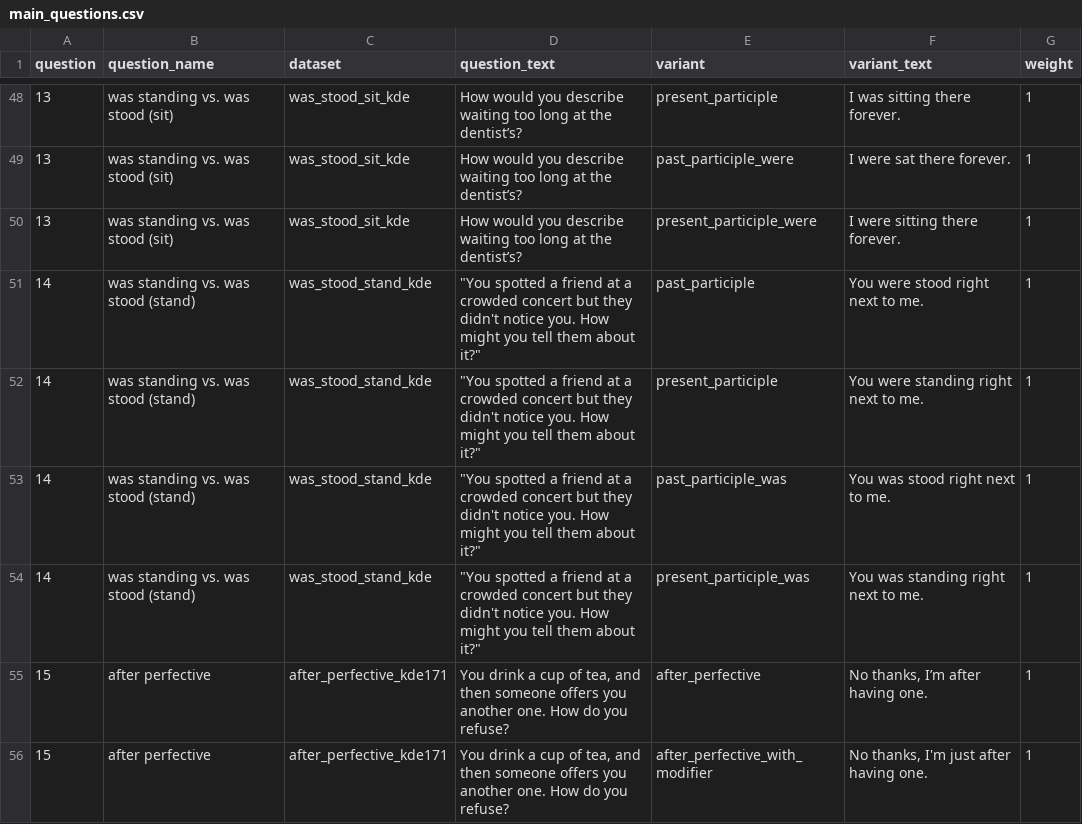
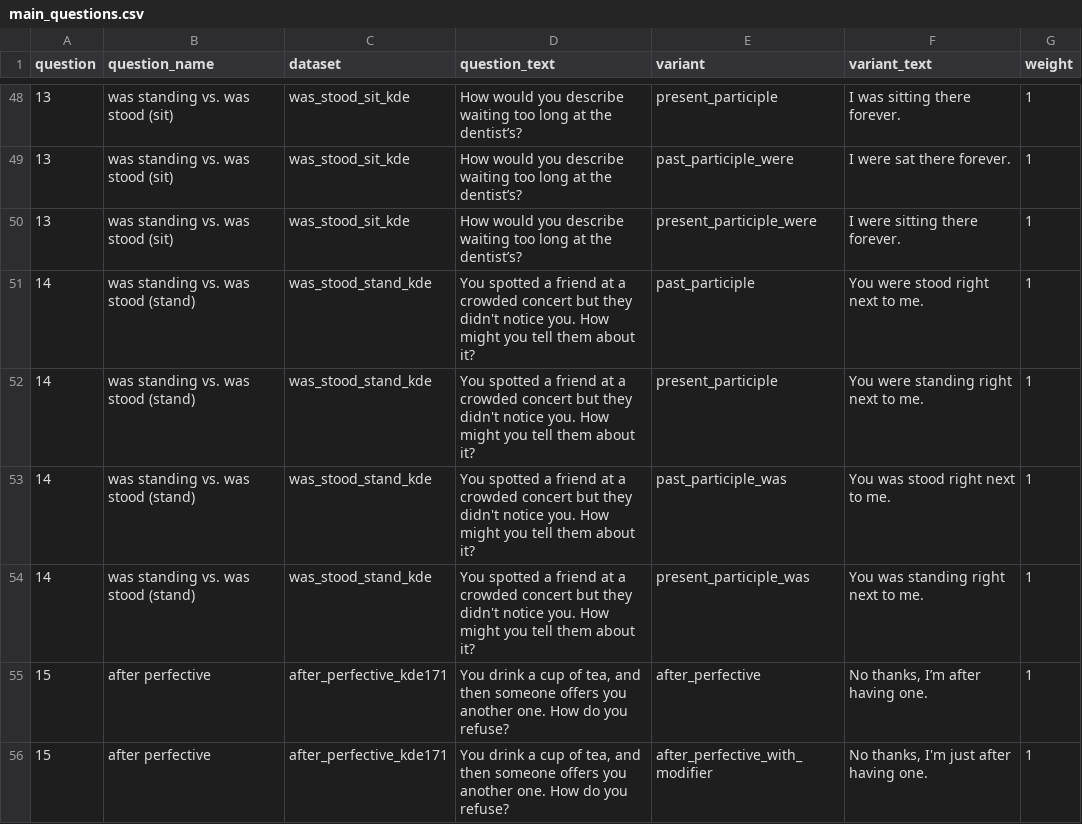
Before and after one commit to deepthigopal/public_datasets, a CSV file: en/app/questionnaire/main_questions.csv, drawn as a sheet; only a part is shown, gaps mark what is left out.

Commit message:
Update main_questions.csv

```diff
--- a/en/app/questionnaire/main_questions.csv
+++ b/en/app/questionnaire/main_questions.csv
@@ -50,6 +50,6 @@ question,question_name,dataset,question_text,variant,variant_text,weight
 13,was standing vs. was stood (sit),was_stood_sit_kde,How would you describe waiting too long at the dentist’s?,present_participle_were,I were sitting there forever.,1
-14,was standing vs. was stood (stand),was_stood_stand_kde,"""You spotted a friend at a crowded concert but they didn't notice you. How might you tell them about it?""",past_participle,You were stood right next to me. ,1
-14,was standing vs. was stood (stand),was_stood_stand_kde,"""You spotted a friend at a crowded concert but they didn't notice you. How might you tell them about it?""",present_participle,You were standing right next to me. ,1
-14,was standing vs. was stood (stand),was_stood_stand_kde,"""You spotted a friend at a crowded concert but they didn't notice you. How might you tell them about it?""",past_participle_was,You was stood right next to me. ,1
-14,was standing vs. was stood (stand),was_stood_stand_kde,"""You spotted a friend at a crowded concert but they didn't notice you. How might you tell them about it?""",present_participle_was,You was standing right next to me. ,1
+14,was standing vs. was stood (stand),was_stood_stand_kde,You spotted a friend at a crowded concert but they didn't notice you. How might you tell them about it?,past_participle,You were stood right next to me. ,1
+14,was standing vs. was stood (stand),was_stood_stand_kde,You spotted a friend at a crowded concert but they didn't notice you. How might you tell them about it?,present_participle,You were standing right next to me. ,1
+14,was standing vs. was stood (stand),was_stood_stand_kde,You spotted a friend at a crowded concert but they didn't notice you. How might you tell them about it?,past_participle_was,You was stood right next to me. ,1
+14,was standing vs. was stood (stand),was_stood_stand_kde,You spotted a friend at a crowded concert but they didn't notice you. How might you tell them about it?,present_participle_was,You was standing right next to me. ,1
 15,after perfective,after_perfective_kde171,"You drink a cup of tea, and then someone offers you another one. How do you refuse?",after_perfective,"No thanks, I’m after having one.",1
```
